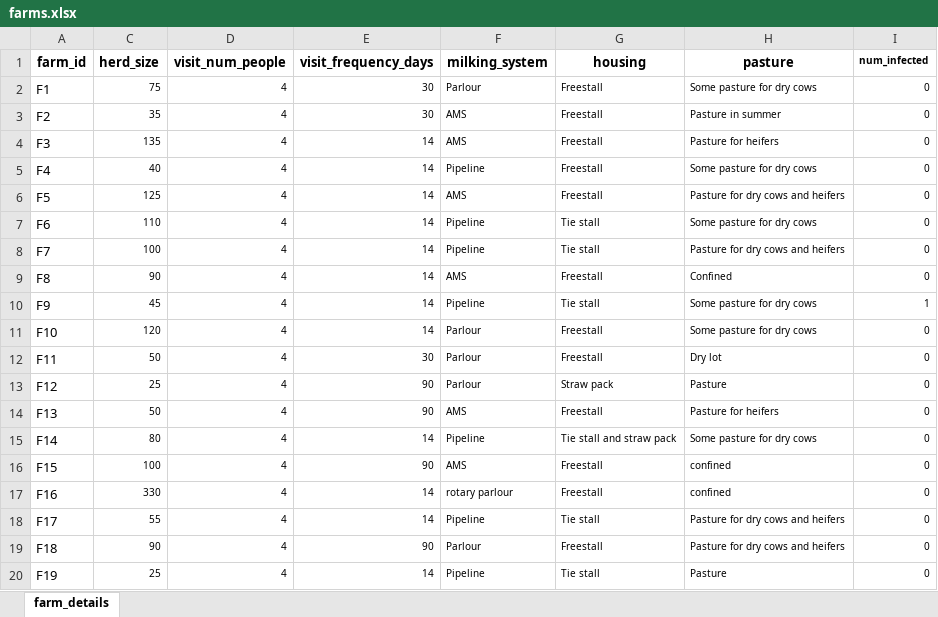
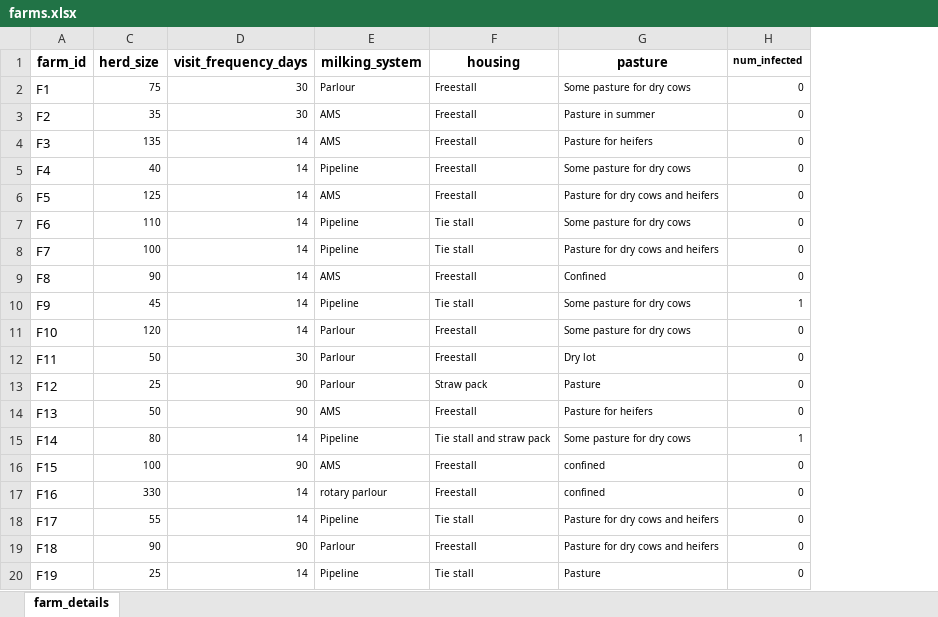
Before and after one commit to modailmara/AVC_AvianFluModel, an Excel workbook: InputData/farms.xlsx, sheet farm_details, drawn as a sheet; values as stored, in another font and other column widths than the file's, no borders; removed rows and columns are numbered as before the commit, all else as after; the diff names each change by its address in the sheet, - before the commit and + after, or states it on an @@ line.

```diff
--- a/InputData/farms.xlsx (sheet farm_details)
+++ b/InputData/farms.xlsx (sheet farm_details)
-column D (visit_num_people), rows 2-20: all 4
-H15 (num_infected): 0
+H15 (num_infected): 1
```
Also changed, not shown: 4 other files.
